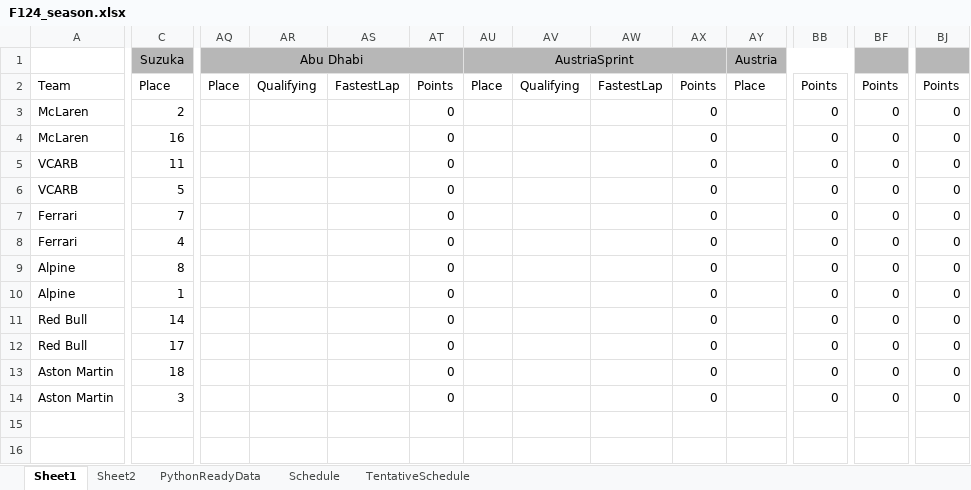
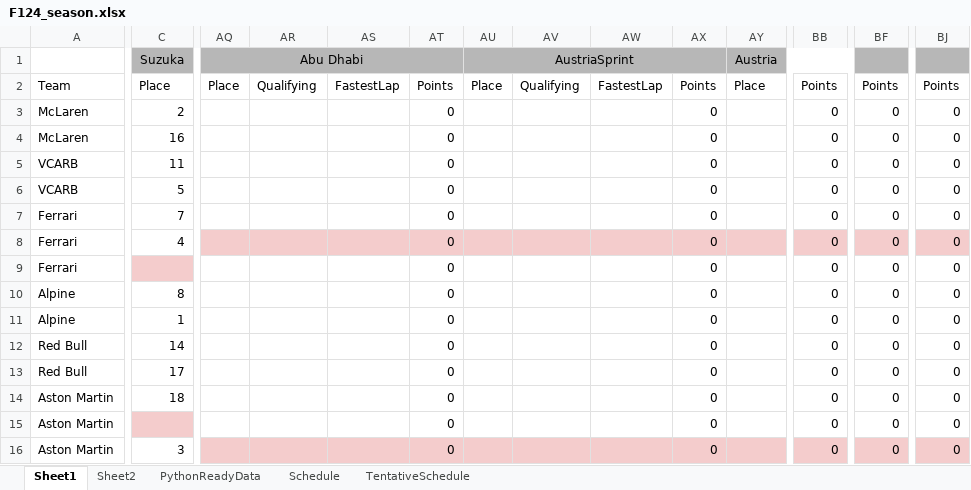
Before and after one commit to PKnowlez/F1Season3, an Excel workbook: F124_season.xlsx, sheet Sheet1, drawn as a sheet; only a part is shown, gaps mark what is left out; values as stored, in another font and other column widths than the file's, no borders; charts and pictures not drawn; addresses are those after the commit; rows hold the shown columns only; the diff covers the shown part only; the diff names each change by its address in the sheet, - before the commit and + after, or states it on an @@ line.

```diff
--- a/F124_season.xlsx (sheet Sheet1)
+++ b/F124_season.xlsx (sheet Sheet1)
-AQ8:BJ8 fill: none
+AQ8:BJ8 fill: #F4CCCC
+row 9: Ferrari |  |  |  |  | 0 |  |  |  | 0 |  | 0 | 0 | 0
+row 15: Aston Martin |  |  |  |  | 0 |  |  |  | 0 |  | 0 | 0 | 0
-AQ16:BJ16 fill: none
+AQ16:BJ16 fill: #F4CCCC
```
Also changed, not shown: cell formats elsewhere in this sheet, sheet PythonReadyData, formulas that keep their value, 12 other files.
